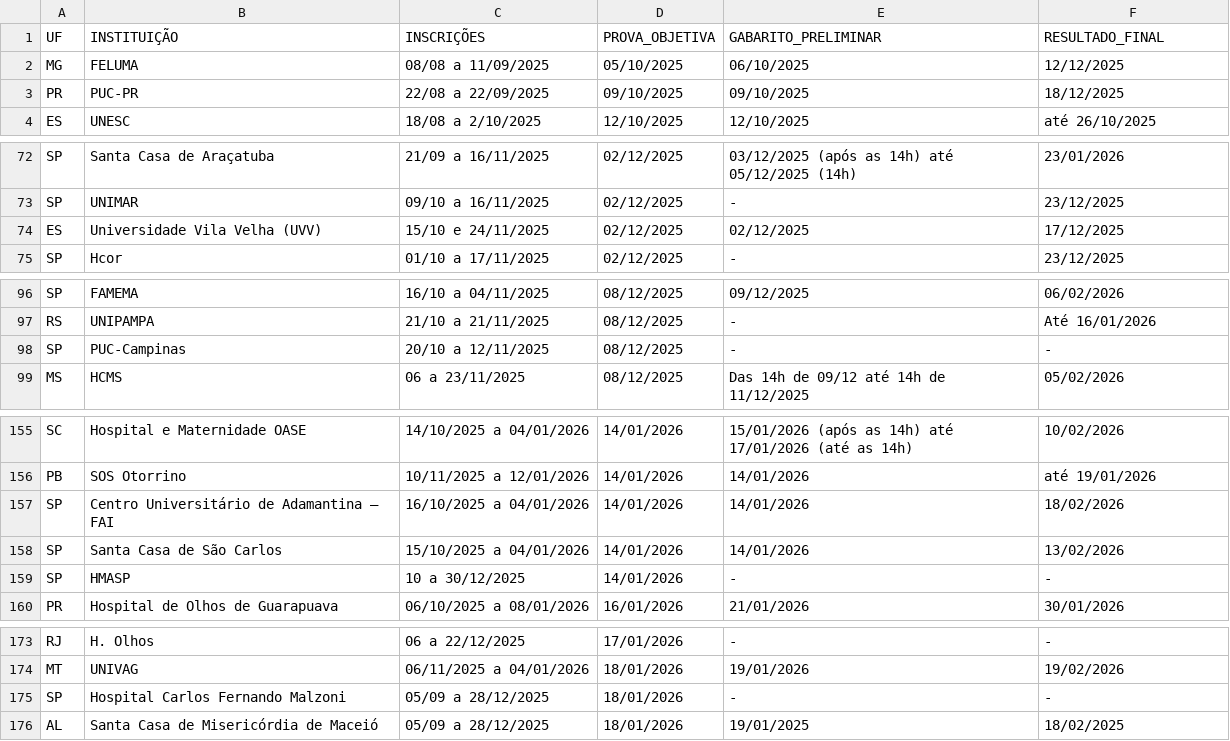
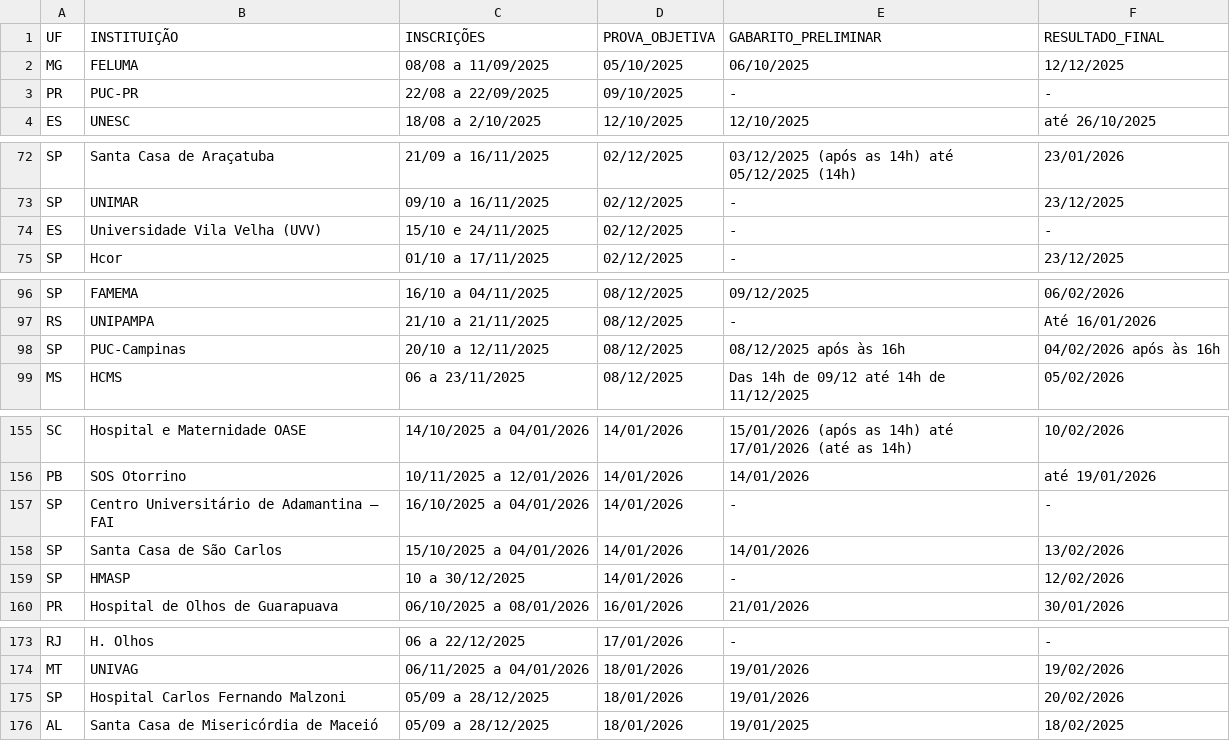
Before and after one commit to cadeteafya/calendario-provas, a CSV file: data/calendario_residencia.csv, drawn as a sheet; only a part is shown, gaps mark what is left out; the diff covers the shown part only.

```diff
--- a/data/calendario_residencia.csv
+++ b/data/calendario_residencia.csv
@@ -2,3 +2,3 @@ UF,INSTITUIÇÃO,INSCRIÇÕES,PROVA_OBJETIVA,GABARITO_PRELIMINAR,RESULTADO_FINAL
 MG,FELUMA,08/08 a 11/09/2025,05/10/2025,06/10/2025,12/12/2025
-PR,PUC-PR,22/08 a 22/09/2025,09/10/2025,09/10/2025,18/12/2025
+PR,PUC-PR,22/08 a 22/09/2025,09/10/2025,-,-
 ES,UNESC,18/08 a 2/10/2025,12/10/2025,12/10/2025,até 26/10/2025
@@ -73,3 +73,3 @@ SP,Santa Casa de Araçatuba,21/09 a 16/11/2025,02/12/2025,03/12/2025 (após as 1
 SP,UNIMAR,09/10 a 16/11/2025,02/12/2025,-,23/12/2025
-ES,Universidade Vila Velha (UVV),15/10 e 24/11/2025,02/12/2025,02/12/2025,17/12/2025
+ES,Universidade Vila Velha (UVV),15/10 e 24/11/2025,02/12/2025,-,-
 SP,Hcor,01/10 a 17/11/2025,02/12/2025,-,23/12/2025
@@ -97,3 +97,3 @@ SP,FAMEMA,16/10 a 04/11/2025,08/12/2025,09/12/2025,06/02/2026
 RS,UNIPAMPA,21/10 a 21/11/2025,08/12/2025,-,Até 16/01/2026
-SP,PUC-Campinas,20/10 a 12/11/2025,08/12/2025,-,-
+SP,PUC-Campinas,20/10 a 12/11/2025,08/12/2025,08/12/2025 após às 16h,04/02/2026 após às 16h
 MS,HCMS,06 a 23/11/2025,08/12/2025,Das 14h de 09/12 até 14h de 11/12/2025,05/02/2026
@@ -156,5 +156,5 @@ SC,Hospital e Maternidade OASE,14/10/2025 a 04/01/2026,14/01/2026,15/01/2026 (ap
 PB,SOS Otorrino,10/11/2025 a 12/01/2026,14/01/2026,14/01/2026,até 19/01/2026
-SP,Centro Universitário de Adamantina – FAI,16/10/2025 a 04/01/2026,14/01/2026,14/01/2026,18/02/2026
+SP,Centro Universitário de Adamantina – FAI,16/10/2025 a 04/01/2026,14/01/2026,-,-
 SP,Santa Casa de São Carlos,15/10/2025 a 04/01/2026,14/01/2026,14/01/2026,13/02/2026
-SP,HMASP,10 a 30/12/2025,14/01/2026,-,-
+SP,HMASP,10 a 30/12/2025,14/01/2026,-,12/02/2026
 PR,Hospital de Olhos de Guarapuava,06/10/2025 a 08/01/2026,16/01/2026,21/01/2026,30/01/2026
@@ -174,3 +174,3 @@ RJ,H. Olhos,06 a 22/12/2025,17/01/2026,-,-
 MT,UNIVAG,06/11/2025 a 04/01/2026,18/01/2026,19/01/2026,19/02/2026
-SP,Hospital Carlos Fernando Malzoni,05/09 a 28/12/2025,18/01/2026,-,-
+SP,Hospital Carlos Fernando Malzoni,05/09 a 28/12/2025,18/01/2026,19/01/2026,20/02/2026
 AL,Santa Casa de Misericórdia de Maceió,05/09 a 28/12/2025,18/01/2026,19/01/2025,18/02/2025
```
Also changed, not shown: 3 edited cells elsewhere in this file, 2 other files.
